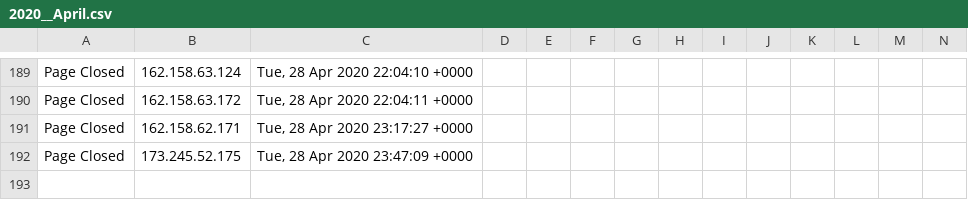
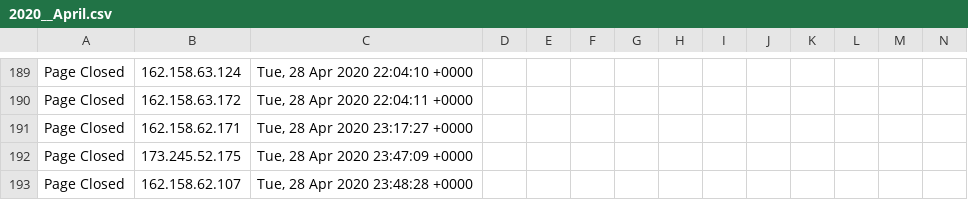
Before and after one commit to runacode/geteyelashskin1, a CSV file: logs/2020__April.csv, drawn as a sheet; only a part is shown, gaps mark what is left out; rows hold the shown columns only; the diff names each change by its address in the sheet, - before the commit and + after, or states it on an @@ line.

Commit message:
Site Editor Update

```diff
--- a/logs/2020__April.csv
+++ b/logs/2020__April.csv
+row 193: Page Closed | 162.158.62.107 | Tue, 28 Apr 2020 23:48:28 +0000
```
